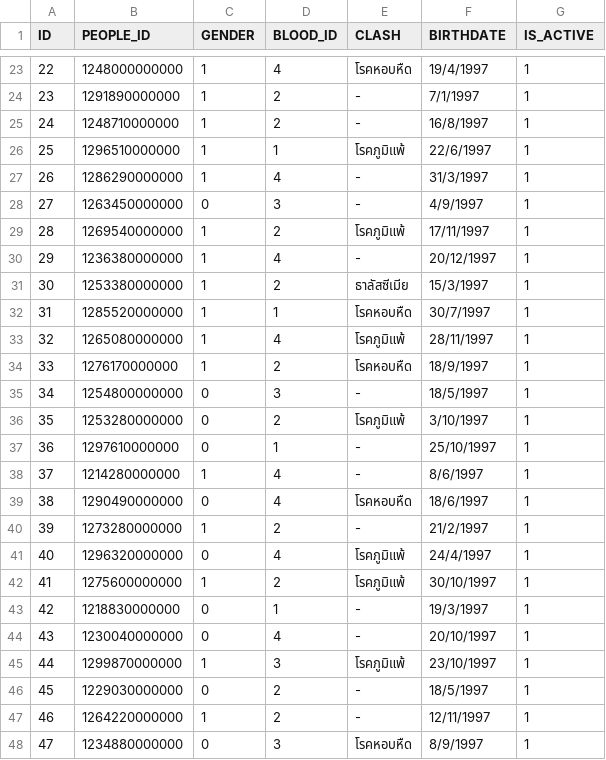
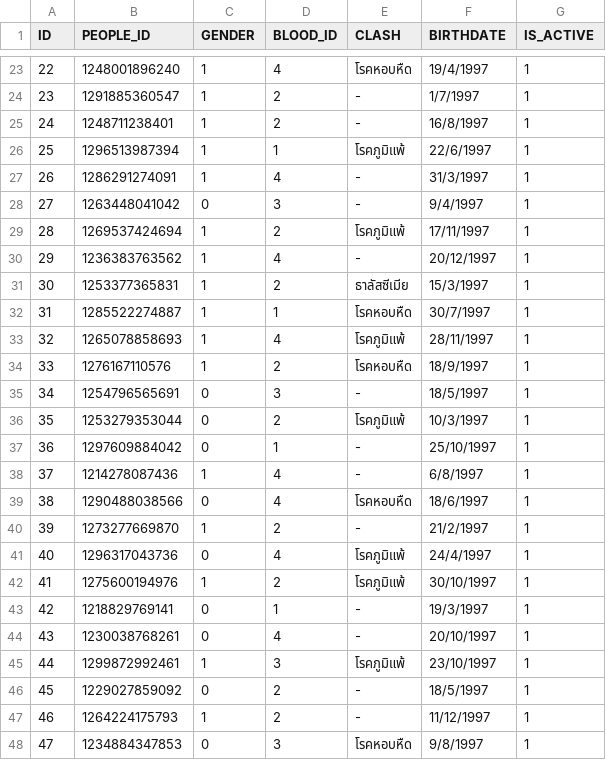
Before and after one commit to bdintu/clinic-api, a CSV file: csv/PATIENT.csv, drawn as a sheet; only a part is shown, gaps mark what is left out; the diff covers the shown part only.

```diff
--- a/csv/PATIENT.csv
+++ b/csv/PATIENT.csv
@@ -23,26 +23,26 @@
-22,1248000000000,1,4,โรคหอบหืด,19/4/1997,1
-23,1291890000000,1,2,-,7/1/1997,1
-24,1248710000000,1,2,-,16/8/1997,1
-25,1296510000000,1,1,โรคภูมิแพ้,22/6/1997,1
-26,1286290000000,1,4,-,31/3/1997,1
-27,1263450000000,0,3,-,4/9/1997,1
-28,1269540000000,1,2,โรคภูมิแพ้,17/11/1997,1
-29,1236380000000,1,4,-,20/12/1997,1
-30,1253380000000,1,2,ธาลัสซีเมีย,15/3/1997,1
-31,1285520000000,1,1,โรคหอบหืด,30/7/1997,1
-32,1265080000000,1,4,โรคภูมิแพ้,28/11/1997,1
-33,1276170000000,1,2,โรคหอบหืด,18/9/1997,1
-34,1254800000000,0,3,-,18/5/1997,1
-35,1253280000000,0,2,โรคภูมิแพ้,3/10/1997,1
-36,1297610000000,0,1,-,25/10/1997,1
-37,1214280000000,1,4,-,8/6/1997,1
-38,1290490000000,0,4,โรคหอบหืด,18/6/1997,1
-39,1273280000000,1,2,-,21/2/1997,1
-40,1296320000000,0,4,โรคภูมิแพ้,24/4/1997,1
-41,1275600000000,1,2,โรคภูมิแพ้,30/10/1997,1
-42,1218830000000,0,1,-,19/3/1997,1
-43,1230040000000,0,4,-,20/10/1997,1
-44,1299870000000,1,3,โรคภูมิแพ้,23/10/1997,1
-45,1229030000000,0,2,-,18/5/1997,1
-46,1264220000000,1,2,-,12/11/1997,1
-47,1234880000000,0,3,โรคหอบหืด,8/9/1997,1
+22,1248001896240,1,4,โรคหอบหืด,19/4/1997,1
+23,1291885360547,1,2,-,1/7/1997,1
+24,1248711238401,1,2,-,16/8/1997,1
+25,1296513987394,1,1,โรคภูมิแพ้,22/6/1997,1
+26,1286291274091,1,4,-,31/3/1997,1
+27,1263448041042,0,3,-,9/4/1997,1
+28,1269537424694,1,2,โรคภูมิแพ้,17/11/1997,1
+29,1236383763562,1,4,-,20/12/1997,1
+30,1253377365831,1,2,ธาลัสซีเมีย,15/3/1997,1
+31,1285522274887,1,1,โรคหอบหืด,30/7/1997,1
+32,1265078858693,1,4,โรคภูมิแพ้,28/11/1997,1
+33,1276167110576,1,2,โรคหอบหืด,18/9/1997,1
+34,1254796565691,0,3,-,18/5/1997,1
+35,1253279353044,0,2,โรคภูมิแพ้,10/3/1997,1
+36,1297609884042,0,1,-,25/10/1997,1
+37,1214278087436,1,4,-,6/8/1997,1
+38,1290488038566,0,4,โรคหอบหืด,18/6/1997,1
+39,1273277669870,1,2,-,21/2/1997,1
+40,1296317043736,0,4,โรคภูมิแพ้,24/4/1997,1
+41,1275600194976,1,2,โรคภูมิแพ้,30/10/1997,1
+42,1218829769141,0,1,-,19/3/1997,1
+43,1230038768261,0,4,-,20/10/1997,1
+44,1299872992461,1,3,โรคภูมิแพ้,23/10/1997,1
+45,1229027859092,0,2,-,18/5/1997,1
+46,1264224175793,1,2,-,11/12/1997,1
+47,1234884347853,0,3,โรคหอบหืด,9/8/1997,1
```
Also changed, not shown: 111 edited cells elsewhere in this file, csv/TREATMENT.csv, 1 other file.
